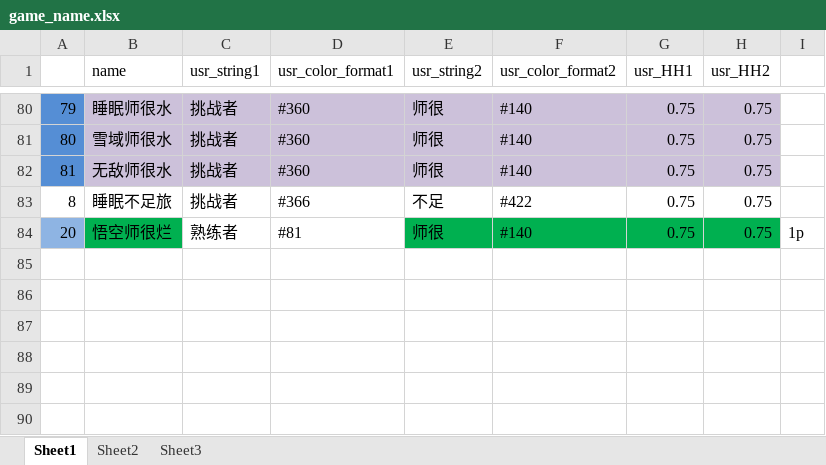
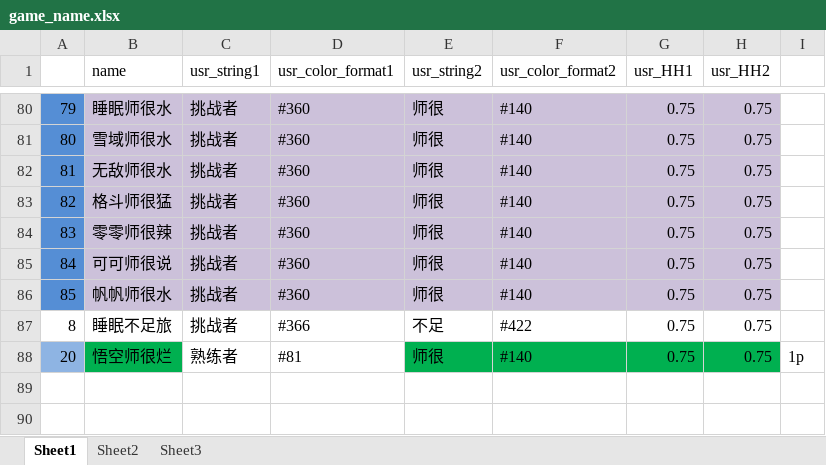
Before and after one commit to Lightman-yang/webdriver_new, an Excel workbook: lw/game_name.xlsx, sheet Sheet1, drawn as a sheet; only a part is shown, gaps mark what is left out; the shorter side is filled out with more unchanged rows; values as stored, in another font and other column widths than the file's, no borders; the diff names each change by its address in the sheet, - before the commit and + after, or states it on an @@ line.

```diff
--- a/lw/game_name.xlsx (sheet Sheet1)
+++ b/lw/game_name.xlsx (sheet Sheet1)
+row 83: 82 | 格斗师很猛 | 挑战者 | #360 | 师很 | #140 | 0.75 | 0.75
+row 84: 83 | 零零师很辣 | 挑战者 | #360 | 师很 | #140 | 0.75 | 0.75
+row 85: 84 | 可可师很说 | 挑战者 | #360 | 师很 | #140 | 0.75 | 0.75
+row 86: 85 | 帆帆师很水 | 挑战者 | #360 | 师很 | #140 | 0.75 | 0.75
```
Also changed, not shown: 1 other file.
